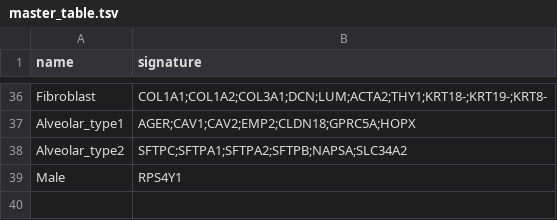
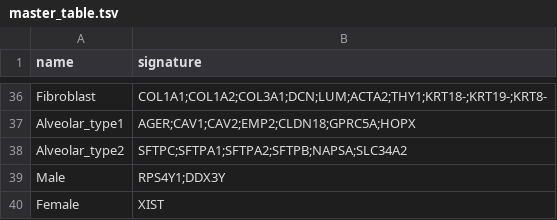
Before and after one commit to carmonalab/scGate_models, a TSV file: human/generic/master_table.tsv, drawn as a sheet; only a part is shown, gaps mark what is left out.

Commit message:
Modification of male model, addition of DDX3Y to increase male sensibility Addition of female model (XIST) to increase specificity

```diff
--- a/human/generic/master_table.tsv
+++ b/human/generic/master_table.tsv
@@ -38,2 +38,3 @@ Alveolar_type1	AGER;CAV1;CAV2;EMP2;CLDN18;GPRC5A;HOPX
 Alveolar_type2	SFTPC;SFTPA1;SFTPA2;SFTPB;NAPSA;SLC34A2
-Male	RPS4Y1
+Male	RPS4Y1;DDX3Y
+Female	XIST
```
